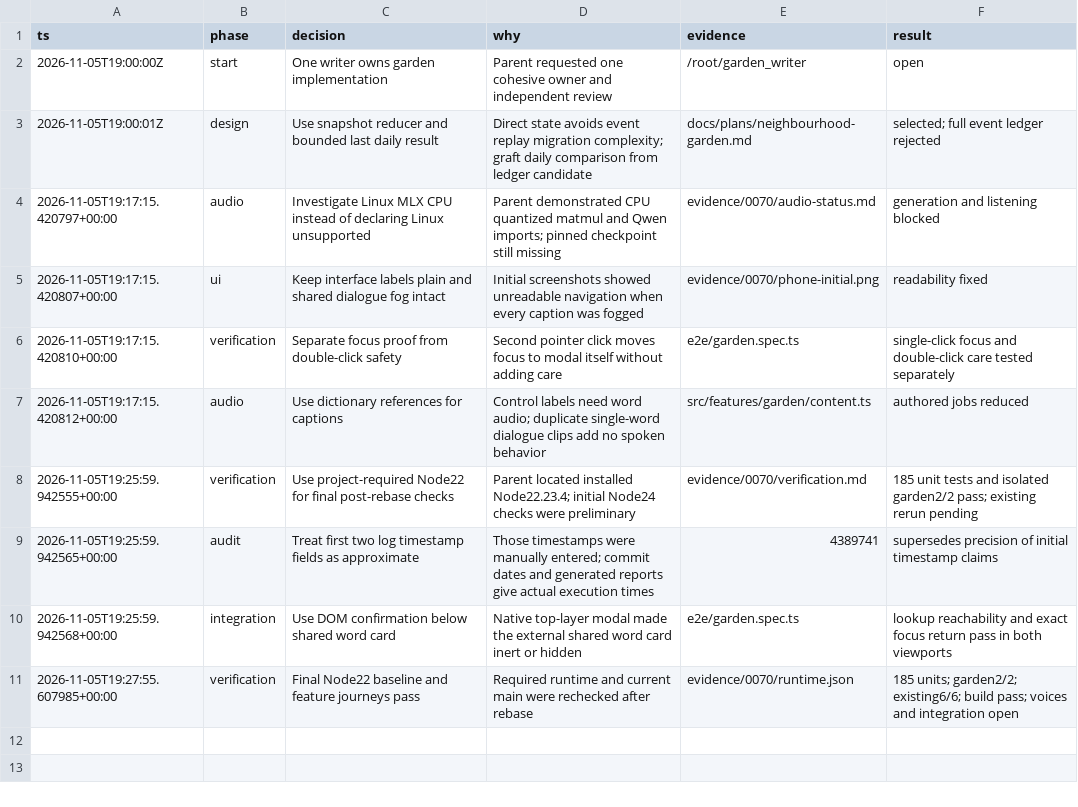
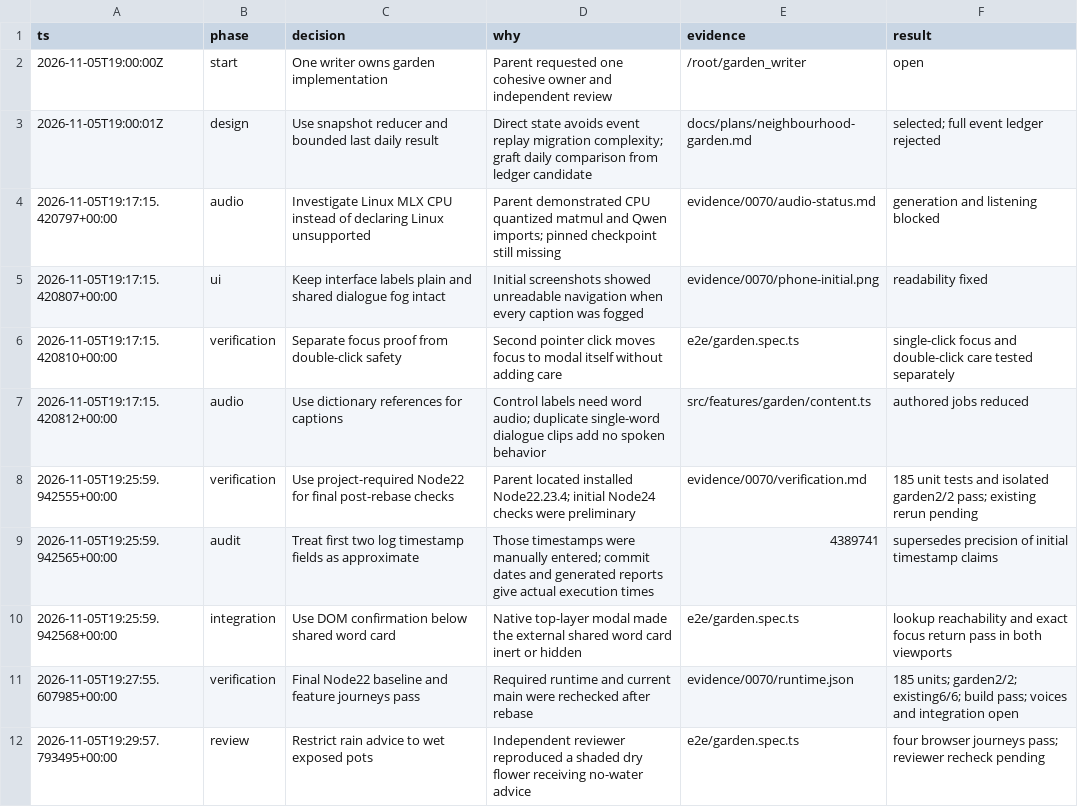
Before and after one commit to CallumHemsley/junyan, a TSV file: evidence/0070/decisions.tsv, drawn as a sheet; the diff names each change by its address in the sheet, - before the commit and + after, or states it on an @@ line.

Commit message:
Keep rainy-day garden advice consistent with selected soil

```diff
--- a/evidence/0070/decisions.tsv
+++ b/evidence/0070/decisions.tsv
+row 12: 2026-11-05T19:29:57.793495+00:00 | review | Restrict rain advice to wet exposed pots | Independent reviewer reproduced a shaded dry flower receiving no-water advice | e2e/garden.spec.ts | four browser journeys pass; reviewer recheck pending
```
Also changed, not shown: 7 other files.
